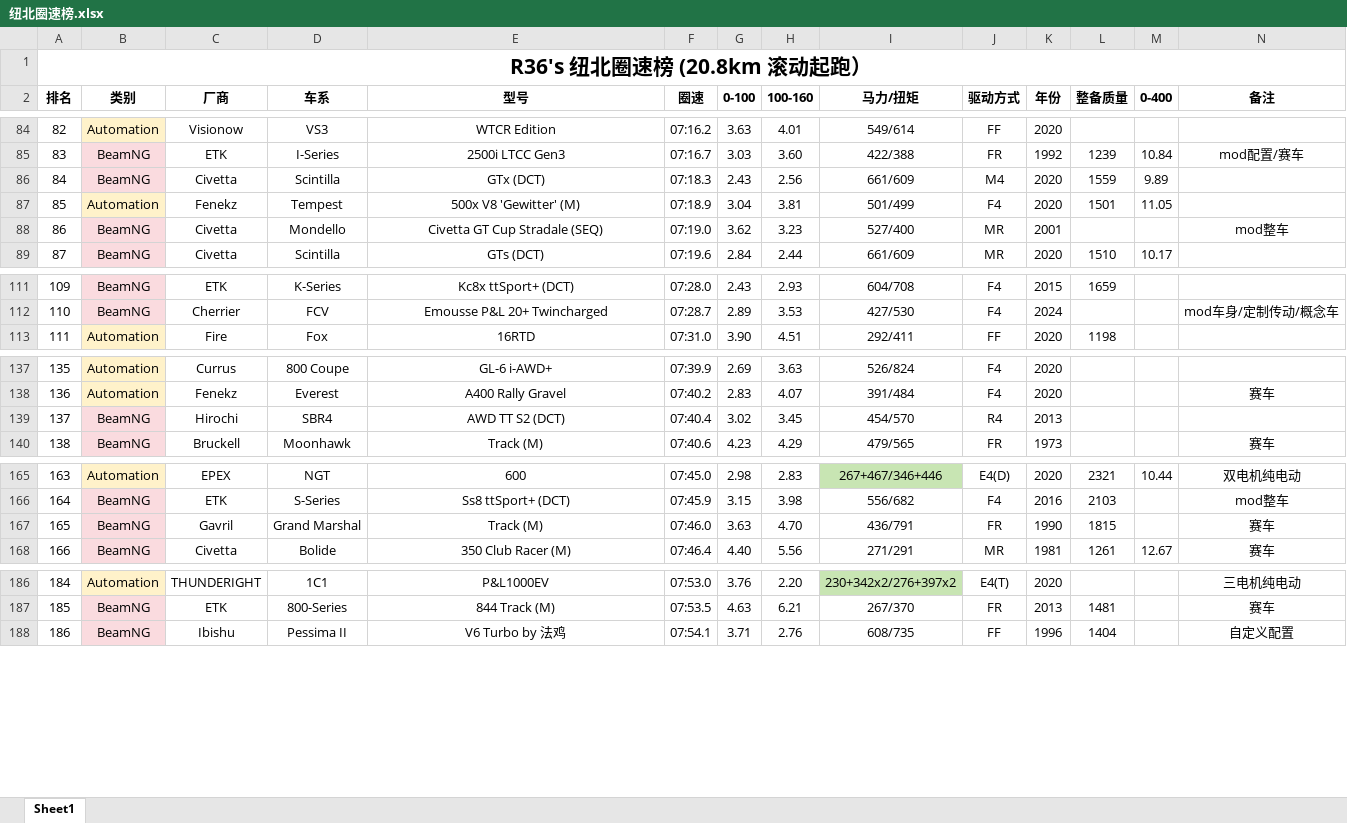
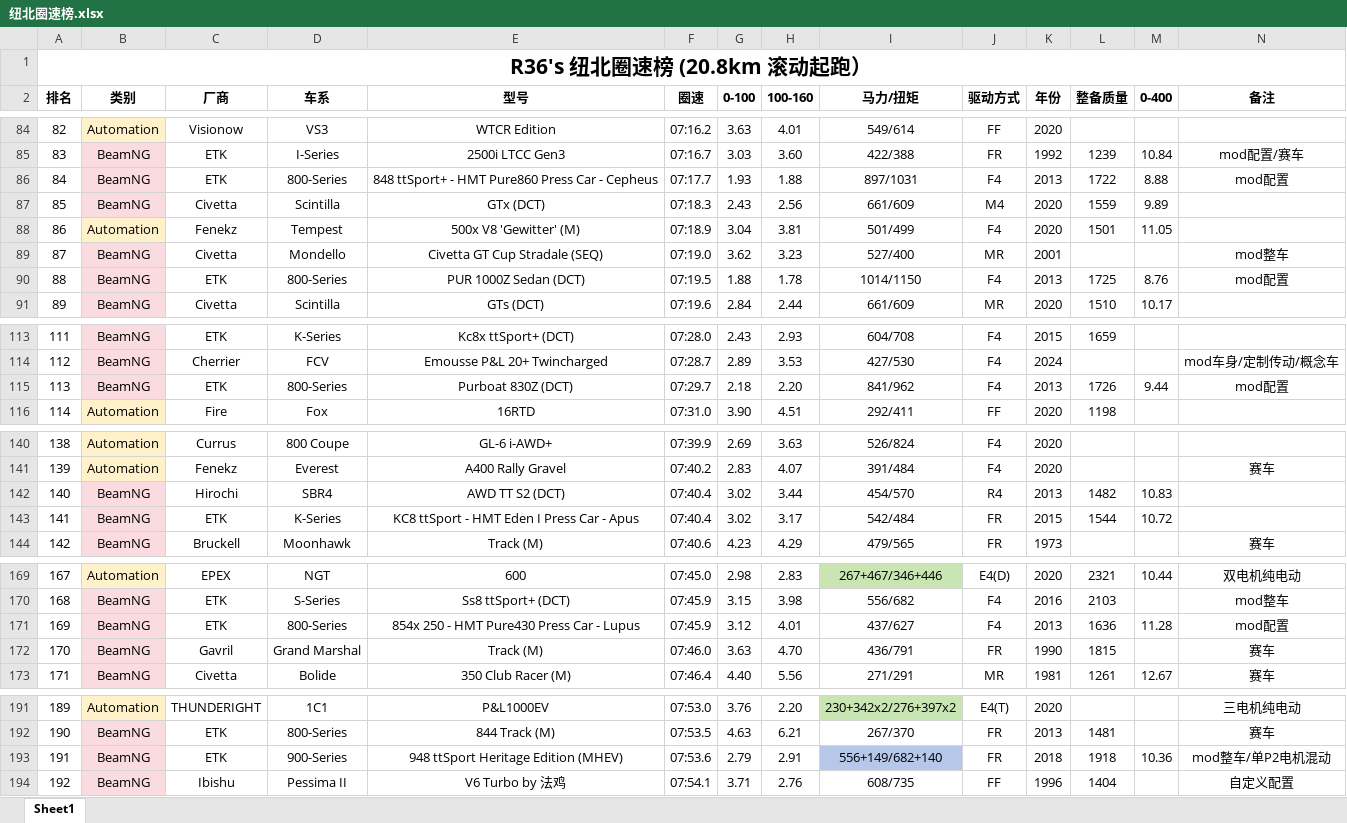
Before and after one commit to R36sLapTime/R36sLapTime.github.io, an Excel workbook: 纽北圈速榜.xlsx, sheet Sheet1, drawn as a sheet; only a part is shown, gaps mark what is left out; values as stored, in another font and other column widths than the file's, no borders; addresses are those after the commit; rows hold the shown columns only; the diff covers the shown part only; the diff names each change by its address in the sheet, - before the commit and + after, or states it on an @@ line.

```diff
--- a/纽北圈速榜.xlsx (sheet Sheet1)
+++ b/纽北圈速榜.xlsx (sheet Sheet1)
+row 86: 84 | BeamNG | ETK | 800-Series | 848 ttSport+ - HMT Pure860 Press Car - Cepheus | 07:17.7 | 1.93 | 1.88 | 897/1031 | F4 | 2013 | 1722 | 8.88 | mod配置
@@ column A (排名) renumbered between rows 87 and 628 @@
+row 90: 88 | BeamNG | ETK | 800-Series | PUR 1000Z Sedan (DCT) | 07:19.5 | 1.88 | 1.78 | 1014/1150 | F4 | 2013 | 1725 | 8.76 | mod配置
+row 115: 113 | BeamNG | ETK | 800-Series | Purboat 830Z (DCT) | 07:29.7 | 2.18 | 2.20 | 841/962 | F4 | 2013 | 1726 | 9.44 | mod配置
-H142 (100-160): 3.45
+H142 (100-160): 3.44
-L142 (整备质量): (empty)
+L142 (整备质量): 1482
-M142 (0-400): (empty)
+M142 (0-400): 10.83
+row 143: 141 | BeamNG | ETK | K-Series | KC8 ttSport - HMT Eden I Press Car - Apus | 07:40.4 | 3.02 | 3.17 | 542/484 | FR | 2015 | 1544 | 10.72
+row 171: 169 | BeamNG | ETK | 800-Series | 854x 250 - HMT Pure430 Press Car - Lupus | 07:45.9 | 3.12 | 4.01 | 437/627 | F4 | 2013 | 1636 | 11.28 | mod配置
+row 193: 191 | BeamNG | ETK | 900-Series | 948 ttSport Heritage Edition (MHEV) | 07:53.6 | 2.79 | 2.91 | 556+149/682+140 | FR | 2018 | 1918 | 10.36 | mod整车/单P2电机混动
```
Also changed, not shown: 5 added rows and 4 edited cells elsewhere in this sheet, 1 other file.
